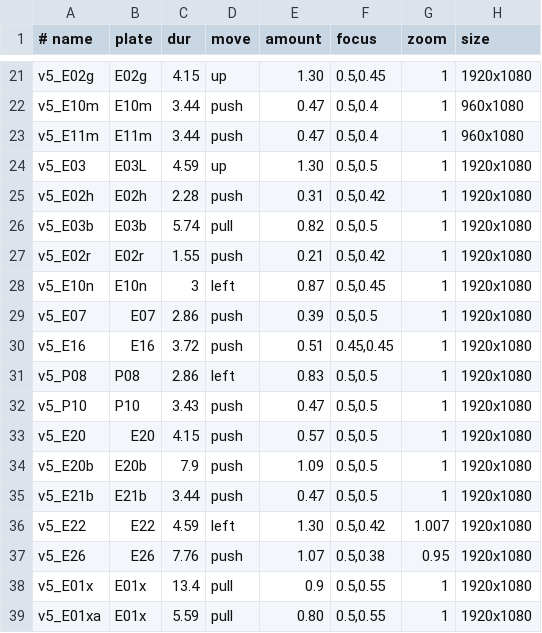
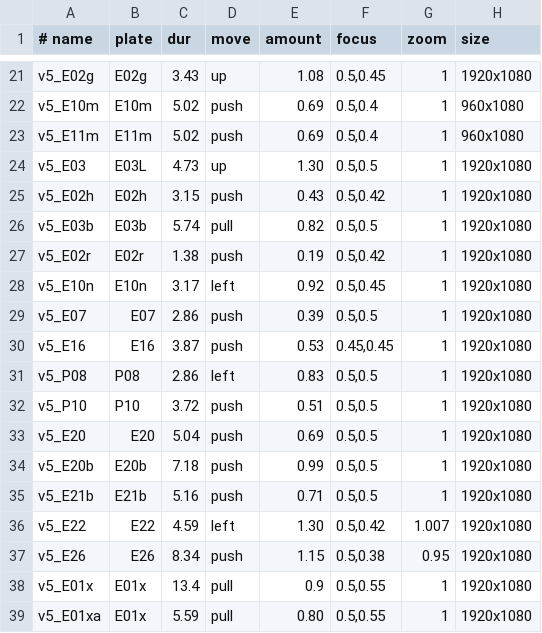
Before and after one commit to Jay-Hyun/SDShile-System, a TSV file: wedding-video/data/living_v5.tsv, drawn as a sheet; only a part is shown, gaps mark what is left out; the diff covers the shown part only; the diff names each change by its address in the sheet, - before the commit and + after, or states it on an @@ line.

```diff
--- a/wedding-video/data/living_v5.tsv
+++ b/wedding-video/data/living_v5.tsv
-C21 (dur): 4.15
+C21 (dur): 3.43
-E21 (amount): 1.30
+E21 (amount): 1.08
-C22:C23 (dur): 3.44
+C22:C23 (dur): 5.02
-E22:E23 (amount): 0.47
+E22:E23 (amount): 0.69
-C24 (dur): 4.59
+C24 (dur): 4.73
-C25 (dur): 2.28
+C25 (dur): 3.15
-E25 (amount): 0.31
+E25 (amount): 0.43
-C27 (dur): 1.55
+C27 (dur): 1.38
-E27 (amount): 0.21
+E27 (amount): 0.19
-C28 (dur): 3
+C28 (dur): 3.17
-E28 (amount): 0.87
+E28 (amount): 0.92
-C30 (dur): 3.72
+C30 (dur): 3.87
-E30 (amount): 0.51
+E30 (amount): 0.53
-C32 (dur): 3.43
+C32 (dur): 3.72
-E32 (amount): 0.47
+E32 (amount): 0.51
-C33 (dur): 4.15
+C33 (dur): 5.04
-E33 (amount): 0.57
+E33 (amount): 0.69
-C34 (dur): 7.9
+C34 (dur): 7.18
-E34 (amount): 1.09
+E34 (amount): 0.99
-C35 (dur): 3.44
+C35 (dur): 5.16
-E35 (amount): 0.47
+E35 (amount): 0.71
-C37 (dur): 7.76
+C37 (dur): 8.34
-E37 (amount): 1.07
+E37 (amount): 1.15
```
Also changed, not shown: 32 edited cells elsewhere in this file, 16 other files.
